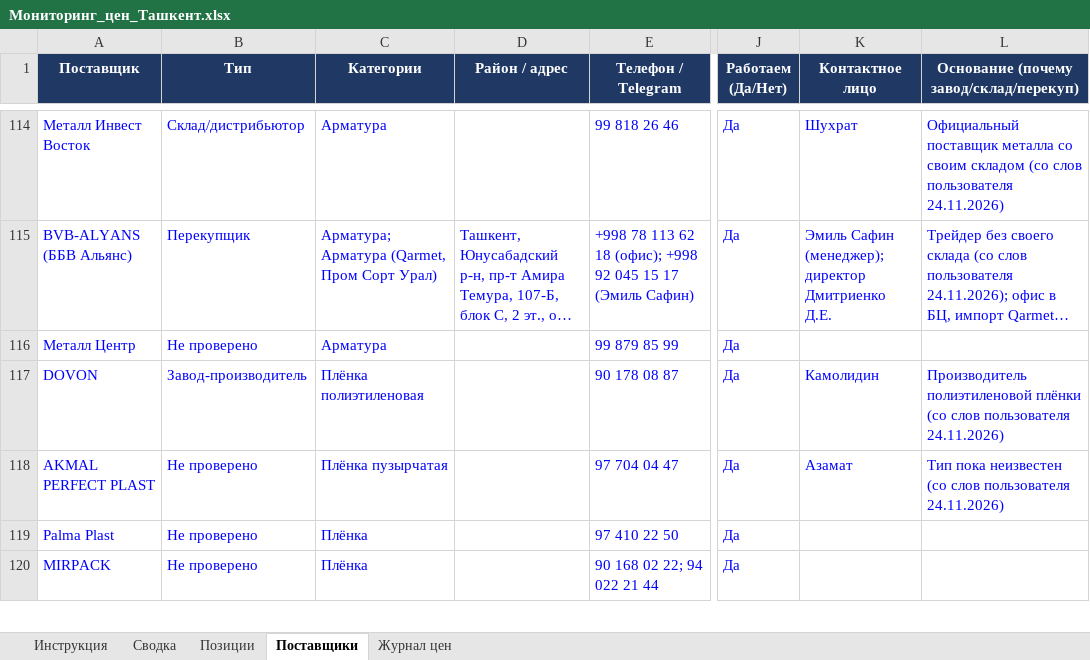
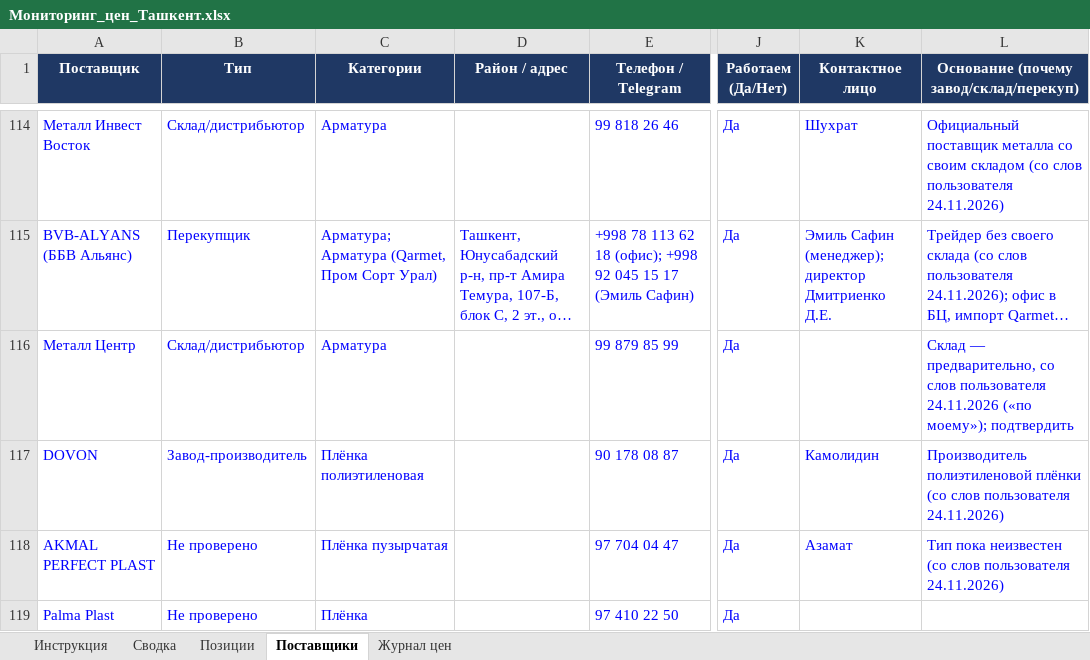
Before and after one commit to Semeev/test_seccondbrain, an Excel workbook: vault/thoughts/projects/golden-hills/Мониторинг_цен_Ташкент.xlsx, sheet Поставщики, drawn as a sheet; only a part is shown, gaps mark what is left out; the shorter side is filled out with more unchanged rows; long unchanged cells end in …; values as stored, in another font and other column widths than the file's, no borders; conditional formats not drawn; the diff names each change by its address in the sheet, - before the commit and + after, or states it on an @@ line.

```diff
--- a/vault/thoughts/projects/golden-hills/Мониторинг_цен_Ташкент.xlsx (sheet Поставщики)
+++ b/vault/thoughts/projects/golden-hills/Мониторинг_цен_Ташкент.xlsx (sheet Поставщики)
-B116 (Тип): Не проверено
+B116 (Тип): Склад/дистрибьютор
-L116: (empty)
+L116: Склад — предварительно, со слов пользователя 24.11.2026 («по моему»); подтвердить
```
Also changed, not shown: sheet Сводка, sheet Журнал цен, hidden cells, 2 other files.
